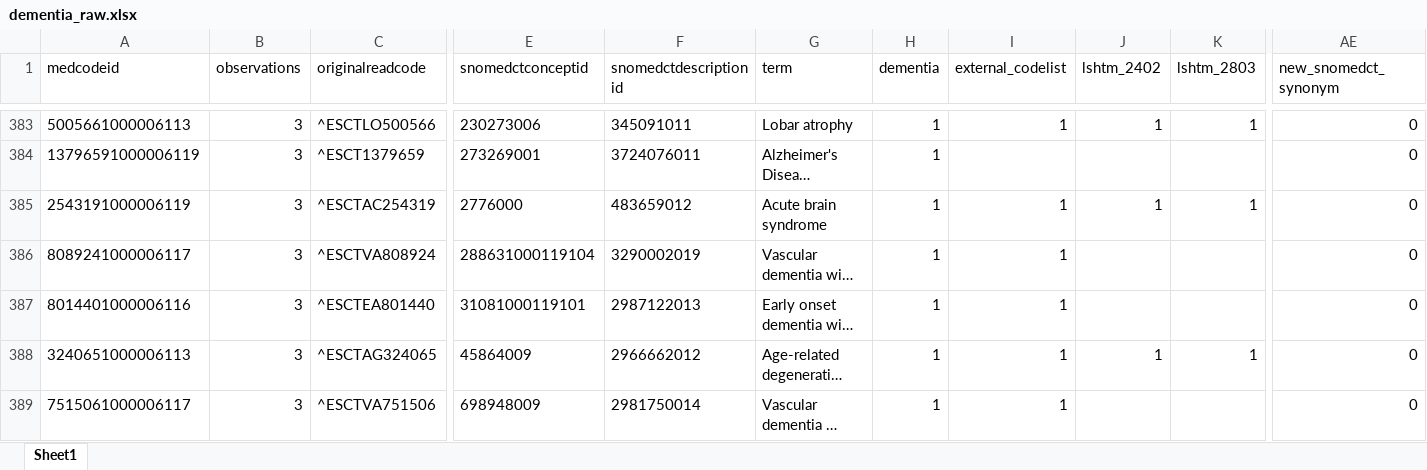
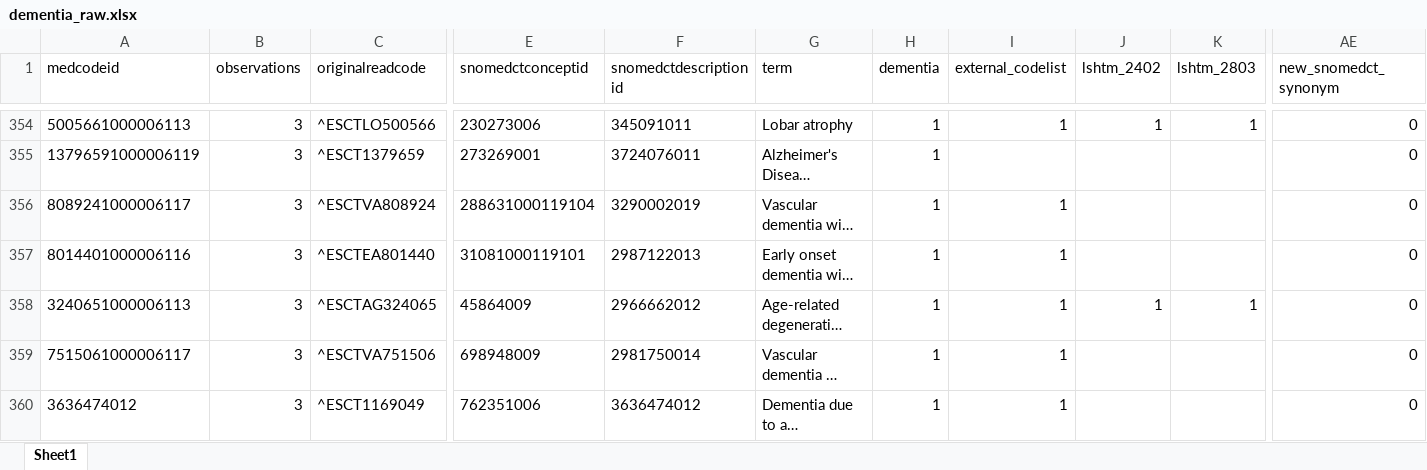
Before and after one commit to cehram-ucl/priority, an Excel workbook: codelists/dementia_raw.xlsx, sheet Sheet1, drawn as a sheet; only a part is shown, gaps mark what is left out; the shorter side is filled out with more unchanged rows; long unchanged cells end in …; values as stored, in another font and other column widths than the file's, no borders; rows hold the shown columns only; the diff covers the shown part only; the diff names each change by its address in the sheet, - before the commit and + after, or states it on an @@ line.

```diff
--- a/codelists/dementia_raw.xlsx (sheet Sheet1)
+++ b/codelists/dementia_raw.xlsx (sheet Sheet1)
-row 385: 2543191000006119 | 3 | ^ESCTAC254319 | 2776000 | 483659012 | Acute brain syndrome | 1 | 1 | 1 | 1 | 0
```
Also changed, not shown: 38 removed rows and 4 edited cells elsewhere in this sheet, 4 other files.
